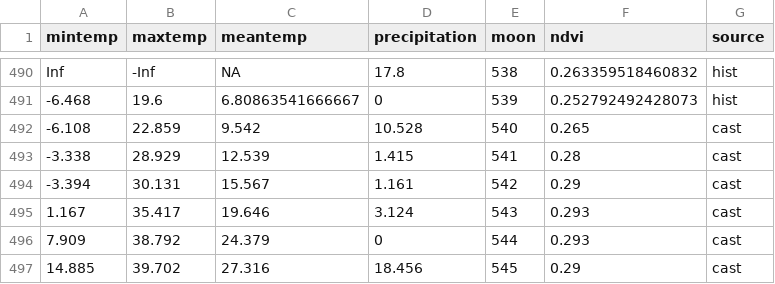
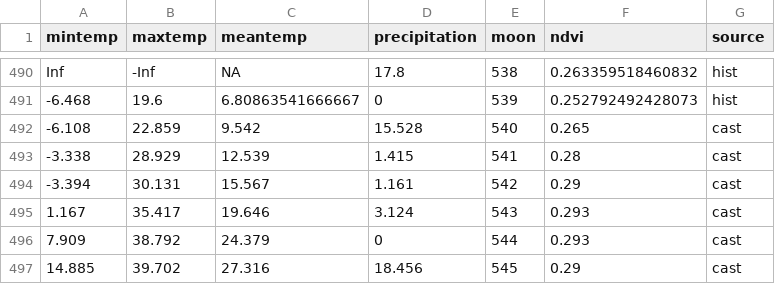
Before and after one commit to weecology/portal-forecasts, a CSV file: data/covariates.csv, drawn as a sheet; only a part is shown, gaps mark what is left out.

```diff
--- a/data/covariates.csv
+++ b/data/covariates.csv
@@ -491,3 +491,3 @@ Inf,-Inf,NA,17.8,538,0.263359518460832,"hist"
 -6.468,19.6,6.80863541666667,0,539,0.252792492428073,"hist"
--6.108,22.859,9.542,10.528,540,0.265,"cast"
+-6.108,22.859,9.542,15.528,540,0.265,"cast"
 -3.338,28.929,12.539,1.415,541,0.28,"cast"
```
Also changed, not shown: data/covariate_casts.csv, 1 other file.
